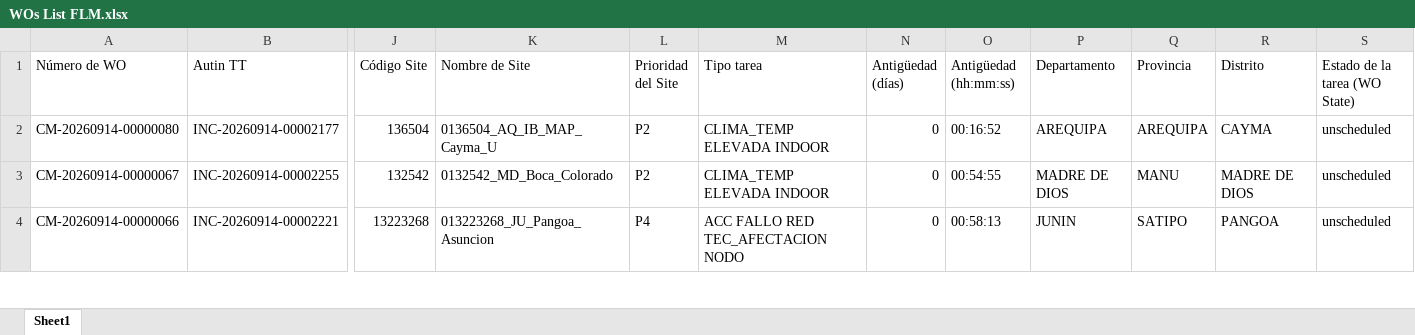
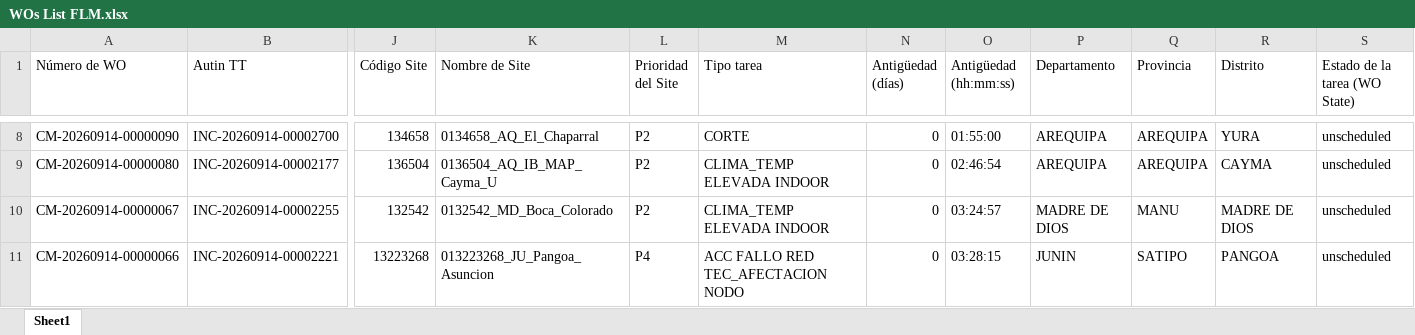
Before and after one commit to hanzpierre-zhan/Nucleus, an Excel workbook: scripts/WOs List FLM.xlsx, sheet Sheet1, drawn as a sheet; only a part is shown, gaps mark what is left out; values as stored, in another font and other column widths than the file's, no borders; addresses are those after the commit; rows hold the shown columns only; the diff covers the shown part only; the diff names each change by its address in the sheet, - before the commit and + after, or states it on an @@ line.

```diff
--- a/scripts/WOs List FLM.xlsx (sheet Sheet1)
+++ b/scripts/WOs List FLM.xlsx (sheet Sheet1)
+row 8: CM-20260914-00000090 | INC-20260914-00002700 | 134658 | 0134658_AQ_El_Chaparral | P2 | CORTE | 0 | 01:55:00 | AREQUIPA | AREQUIPA | YURA | unscheduled
-O9 (Antigüedad (hh:mm:ss)): 00:16:52
+O9 (Antigüedad (hh:mm:ss)): 02:46:54
-O10 (Antigüedad (hh:mm:ss)): 00:54:55
+O10 (Antigüedad (hh:mm:ss)): 03:24:57
-O11 (Antigüedad (hh:mm:ss)): 00:58:13
+O11 (Antigüedad (hh:mm:ss)): 03:28:15
```
Also changed, not shown: 6 added rows, 15 removed rows and 230 edited cells elsewhere in this sheet, scripts/WOs List PEXT.xlsx, 6 other files.
